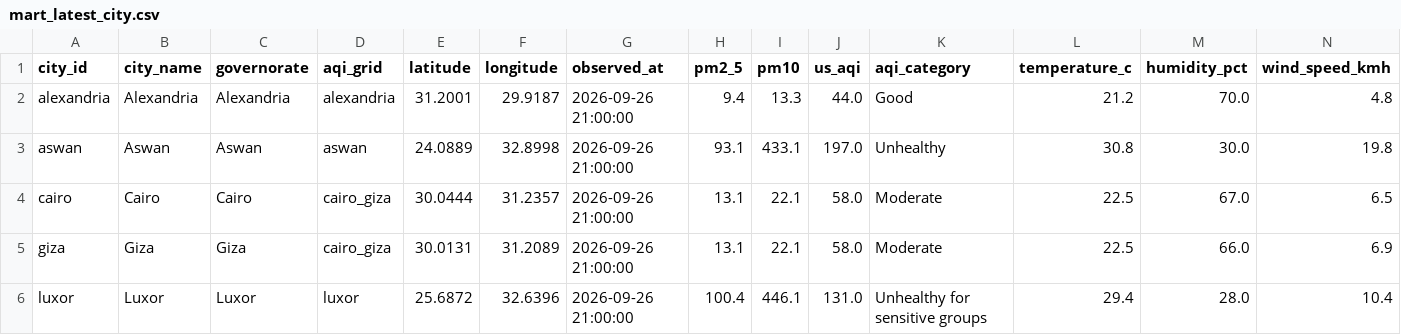
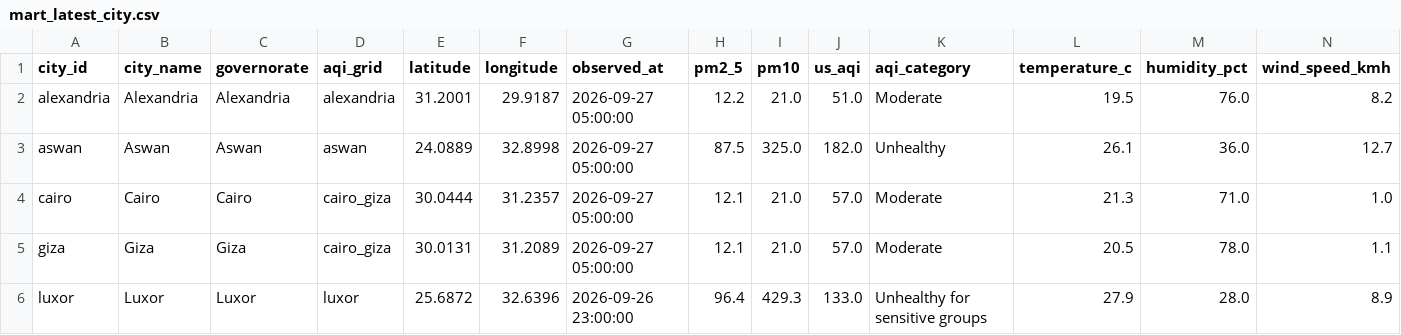
Before and after one commit to mazenelnaghy-code/egypt-air-quality, a CSV file: docs/data/mart_latest_city.csv, drawn as a sheet; only a part is shown; the diff covers the shown part only.

```diff
--- a/docs/data/mart_latest_city.csv
+++ b/docs/data/mart_latest_city.csv
@@ -1,6 +1,6 @@
 city_id,city_name,governorate,aqi_grid,latitude,longitude,observed_at,pm2_5,pm10,us_aqi,aqi_category,temperature_c,humidity_pct,wind_speed_kmh
-alexandria,Alexandria,Alexandria,alexandria,31.2001,29.9187,2026-09-26 21:00:00,9.4,13.3,44.0,Good,21.2,70.0,4.8
-aswan,Aswan,Aswan,aswan,24.0889,32.8998,2026-09-26 21:00:00,93.1,433.1,197.0,Unhealthy,30.8,30.0,19.8
-cairo,Cairo,Cairo,cairo_giza,30.0444,31.2357,2026-09-26 21:00:00,13.1,22.1,58.0,Moderate,22.5,67.0,6.5
-giza,Giza,Giza,cairo_giza,30.0131,31.2089,2026-09-26 21:00:00,13.1,22.1,58.0,Moderate,22.5,66.0,6.9
-luxor,Luxor,Luxor,luxor,25.6872,32.6396,2026-09-26 21:00:00,100.4,446.1,131.0,Unhealthy for sensitive groups,29.4,28.0,10.4
+alexandria,Alexandria,Alexandria,alexandria,31.2001,29.9187,2026-09-27 05:00:00,12.2,21.0,51.0,Moderate,19.5,76.0,8.2
+aswan,Aswan,Aswan,aswan,24.0889,32.8998,2026-09-27 05:00:00,87.5,325.0,182.0,Unhealthy,26.1,36.0,12.7
+cairo,Cairo,Cairo,cairo_giza,30.0444,31.2357,2026-09-27 05:00:00,12.1,21.0,57.0,Moderate,21.3,71.0,1.0
+giza,Giza,Giza,cairo_giza,30.0131,31.2089,2026-09-27 05:00:00,12.1,21.0,57.0,Moderate,20.5,78.0,1.1
+luxor,Luxor,Luxor,luxor,25.6872,32.6396,2026-09-26 23:00:00,96.4,429.3,133.0,Unhealthy for sensitive groups,27.9,28.0,8.9
```
Also changed, not shown: 22 edited cells elsewhere in this file, docs/data/mart_daily_city.csv, docs/data/mart_hourly_profile.csv, 8 other files.
